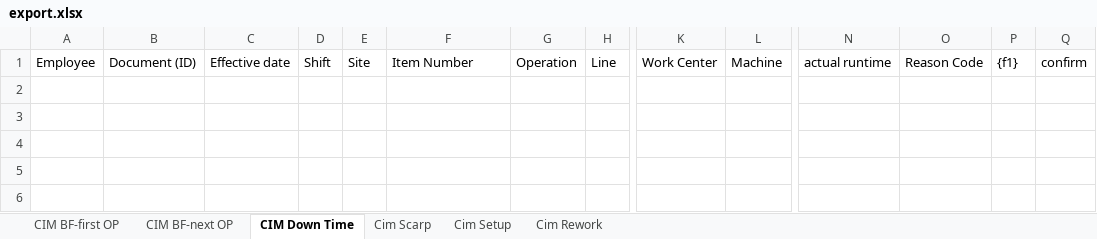
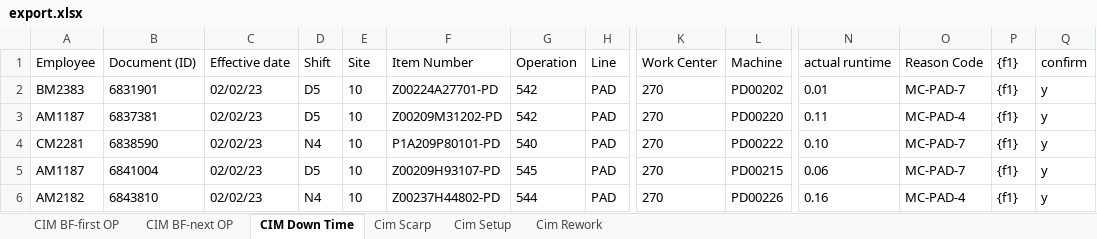
Before and after one commit to thanasinb/pad_printing_laravel, an Excel workbook: public/Download/export.xlsx, sheet CIM Down Time, drawn as a sheet; only a part is shown, gaps mark what is left out; values as stored, in another font and other column widths than the file's, no borders; rows hold the shown columns only; the diff names each change by its address in the sheet, - before the commit and + after, or states it on an @@ line.

```diff
--- a/public/Download/export.xlsx (sheet CIM Down Time)
+++ b/public/Download/export.xlsx (sheet CIM Down Time)
+row 2: BM2383 | 6831901 | 02/02/23 | D5 | 10 | Z00224A27701-PD | 542 | PAD | 270 | PD00202 | 0.01 | MC-PAD-7 | {f1} | y
+row 3: AM1187 | 6837381 | 02/02/23 | D5 | 10 | Z00209M31202-PD | 542 | PAD | 270 | PD00220 | 0.11 | MC-PAD-4 | {f1} | y
+row 4: CM2281 | 6838590 | 02/02/23 | N4 | 10 | P1A209P80101-PD | 540 | PAD | 270 | PD00222 | 0.10 | MC-PAD-7 | {f1} | y
+row 5: AM1187 | 6841004 | 02/02/23 | D5 | 10 | Z00209H93107-PD | 545 | PAD | 270 | PD00215 | 0.06 | MC-PAD-7 | {f1} | y
+row 6: AM2182 | 6843810 | 02/02/23 | N4 | 10 | Z00237H44802-PD | 544 | PAD | 270 | PD00226 | 0.16 | MC-PAD-4 | {f1} | y
```
Also changed, not shown: sheet CIM BF-next OP, sheet CIM BF-first OP, sheet Cim Scarp, sheet Cim Setup, sheet Cim Rework, 15 other files.
